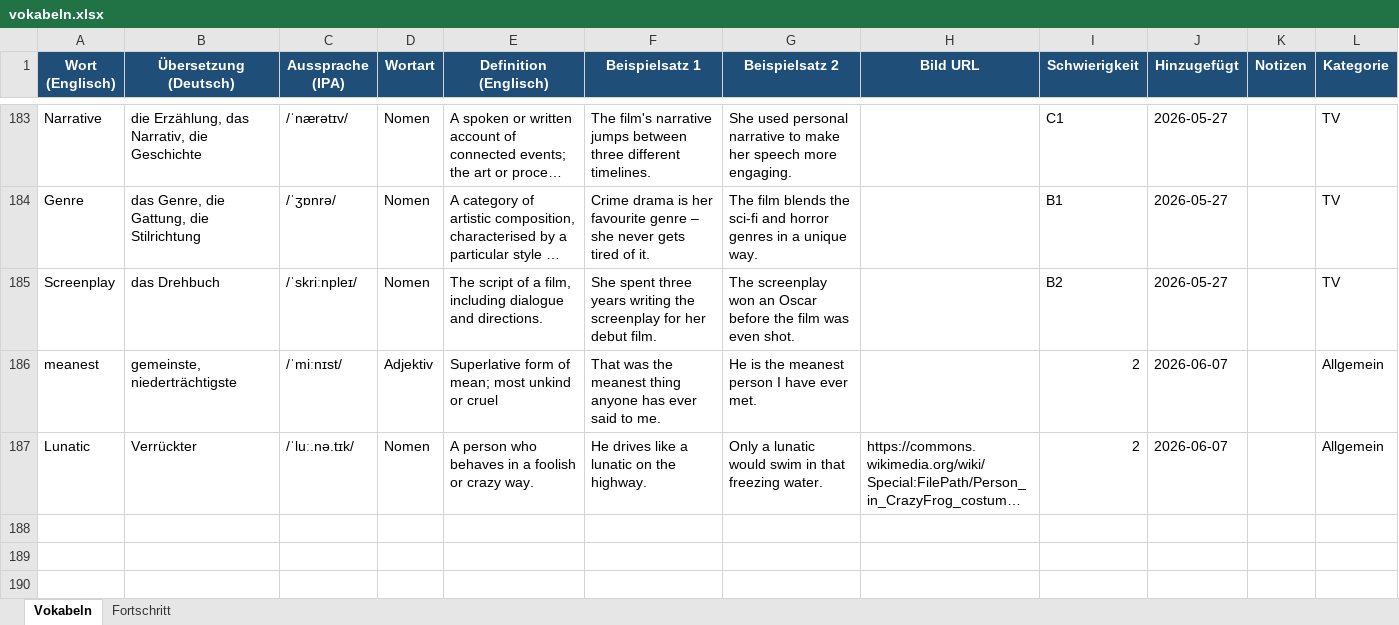
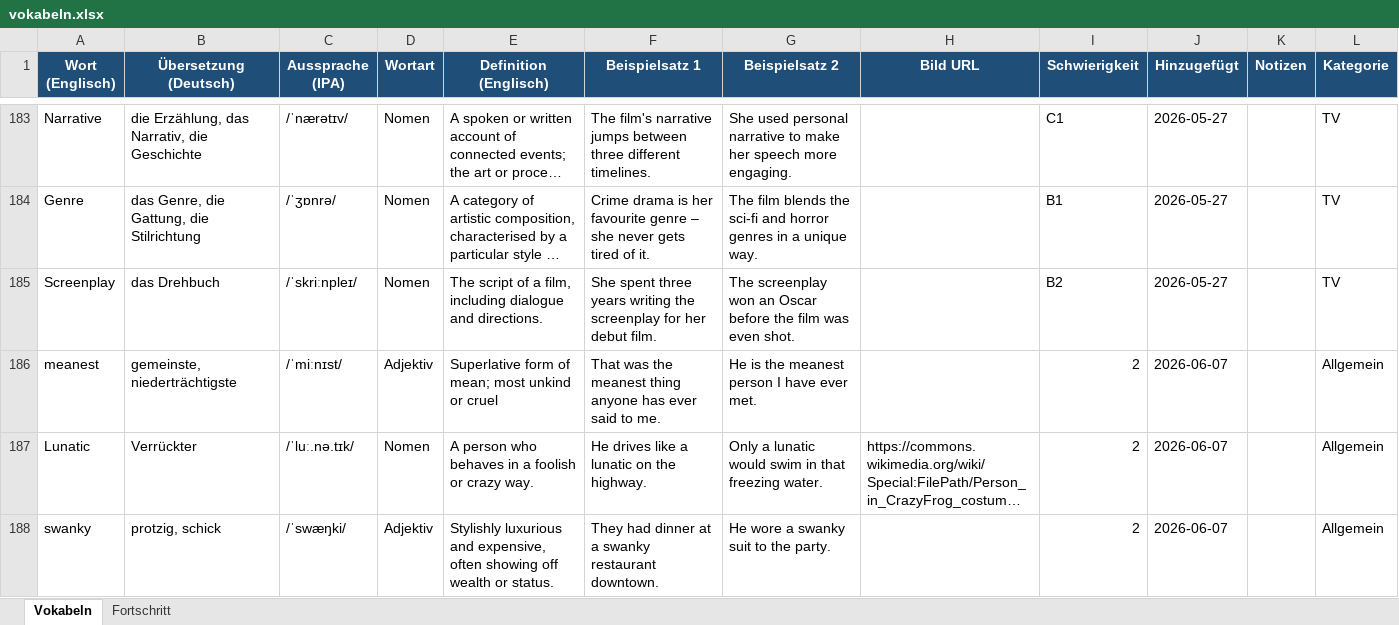
Before and after one commit to timlbclaude/Englishtrainer, an Excel workbook: vokabeln.xlsx, sheet Vokabeln, drawn as a sheet; only a part is shown, gaps mark what is left out; long unchanged cells end in …; values as stored, in another font and other column widths than the file's, no borders; the diff names each change by its address in the sheet, - before the commit and + after, or states it on an @@ line.

Commit message:
ETA: Neues Wort 'swanky' aus Issue #44

```diff
--- a/vokabeln.xlsx (sheet Vokabeln)
+++ b/vokabeln.xlsx (sheet Vokabeln)
+row 188: swanky | protzig, schick | /ˈswæŋki/ | Adjektiv | Stylishly luxurious and expensive, often showing off wealth or status. | They had dinner at a swanky restaurant downtown. | He wore a swanky suit to the party. |  | 2 | 2026-06-07 |  | Allgemein
```
Also changed, not shown: 1 other file.
